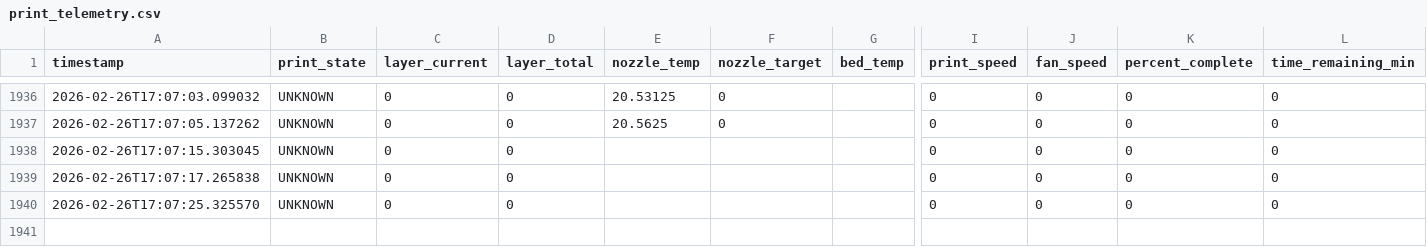
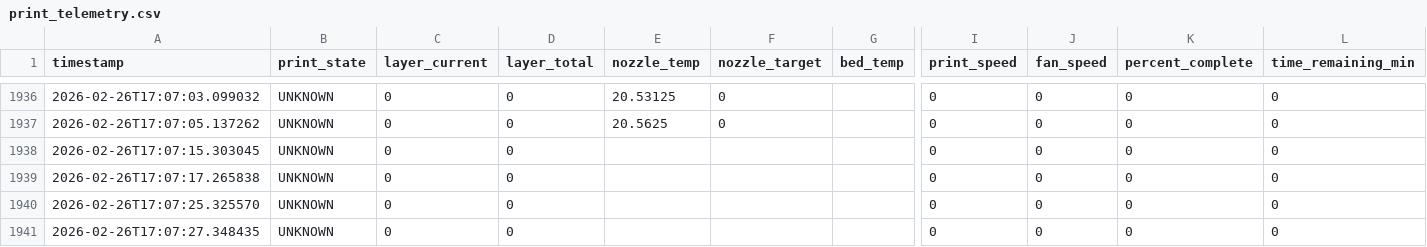
Before and after one commit to Sujjay02/Bambu-A1-monitor, a CSV file: print_telemetry.csv, drawn as a sheet; only a part is shown, gaps mark what is left out; rows hold the shown columns only; the diff names each change by its address in the sheet, - before the commit and + after, or states it on an @@ line.

Commit message:
Add new print telemetry entry for 2026-02-26

```diff
--- a/print_telemetry.csv
+++ b/print_telemetry.csv
+row 1941: 2026-02-26T17:07:27.348435 | UNKNOWN | 0 | 0 |  |  |  | 0 | 0 | 0 | 0
```
